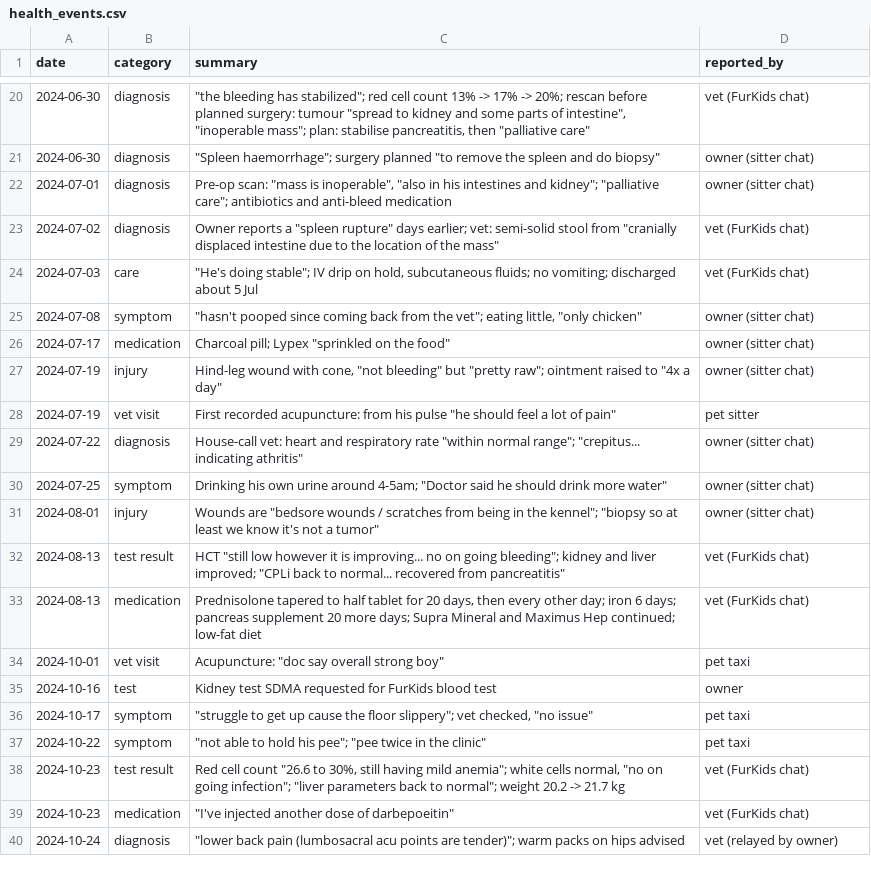
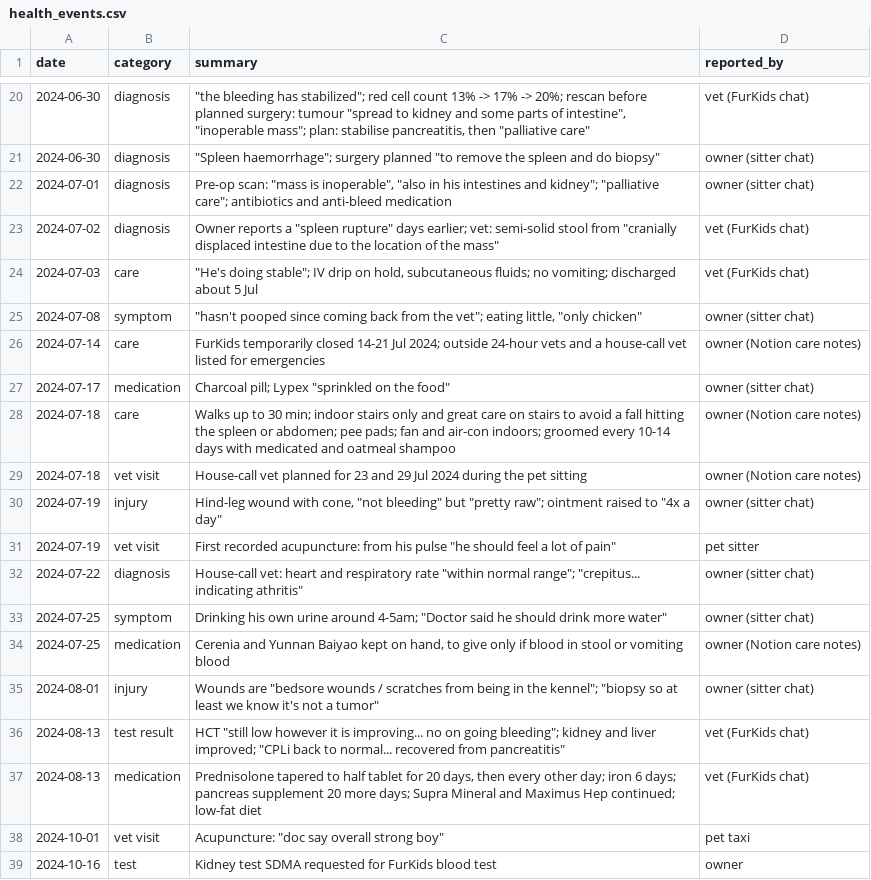
Before and after one commit to nghuixin/os-kuro-archives, a CSV file: data/processed/health_events.csv, drawn as a sheet; only a part is shown, gaps mark what is left out; the shorter side is filled out with more unchanged rows; the diff names each change by its address in the sheet, - before the commit and + after, or states it on an @@ line.

```diff
--- a/data/processed/health_events.csv
+++ b/data/processed/health_events.csv
+row 26: 2024-07-14 | care | FurKids temporarily closed 14-21 Jul 2024; outside 24-hour vets and a house-call vet listed for emergencies | owner (Notion care notes)
+row 28: 2024-07-18 | care | Walks up to 30 min; indoor stairs only and great care on stairs to avoid a fall hitting the spleen or abdomen; pee pads; fan and air-con indoors; groomed every 10-14 days with medicated and oatmeal shampoo | owner (Notion care notes)
+row 29: 2024-07-18 | vet visit | House-call vet planned for 23 and 29 Jul 2024 during the pet sitting | owner (Notion care notes)
+row 34: 2024-07-25 | medication | Cerenia and Yunnan Baiyao kept on hand, to give only if blood in stool or vomiting blood | owner (Notion care notes)
```
Also changed, not shown: data/processed/feeding.csv, data/processed/prescriptions.csv, 5 other files.
